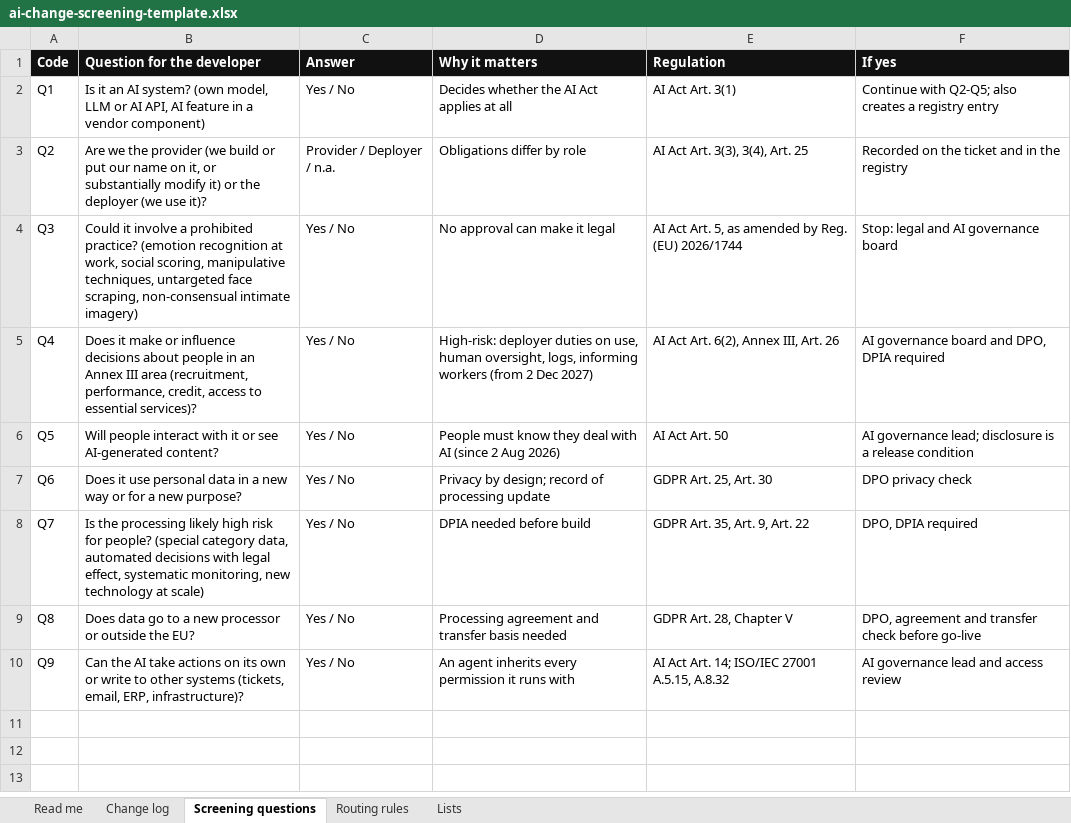
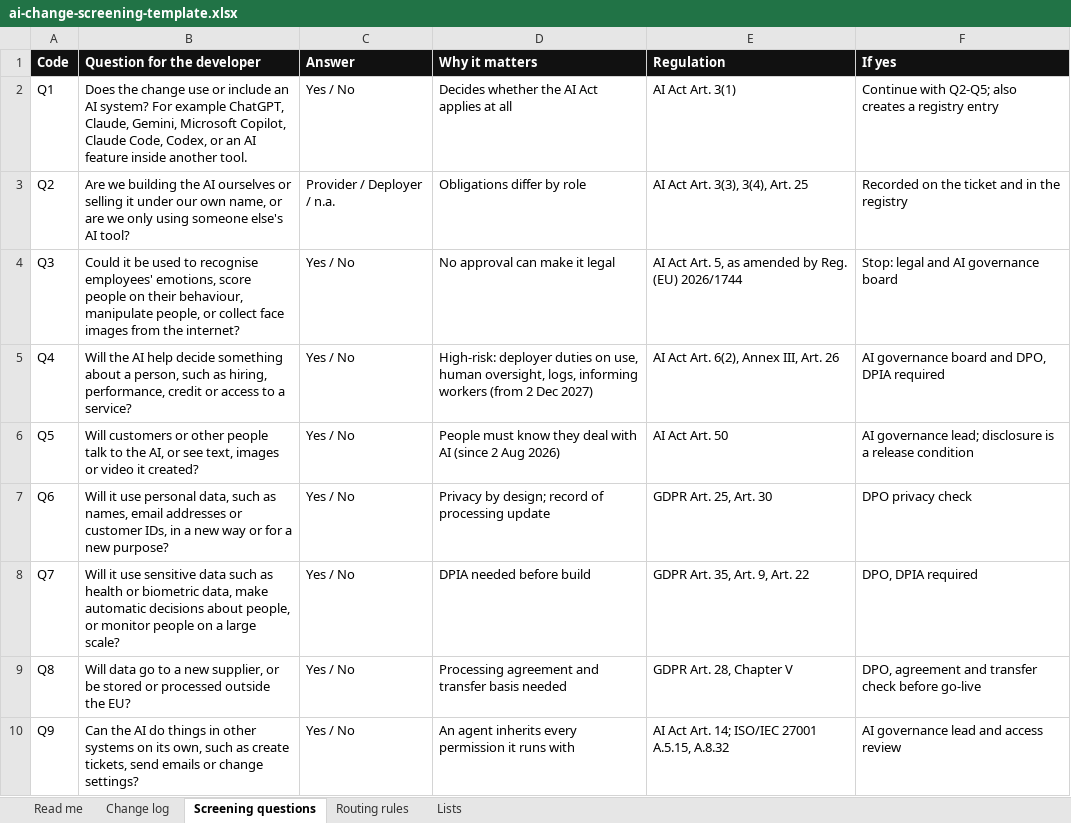
Before and after one commit to zsofiakalvin/zsofiakalvin.github.io, an Excel workbook: assets/ai-change-screening-template.xlsx, sheet Screening questions, drawn as a sheet; values as stored, in another font and other column widths than the file's, no borders; the diff names each change by its address in the sheet, - before the commit and + after, or states it on an @@ line.

Commit message:
Plain-language screening questions with examples

```diff
--- a/assets/ai-change-screening-template.xlsx (sheet Screening questions)
+++ b/assets/ai-change-screening-template.xlsx (sheet Screening questions)
-B2 (Question for the developer): Is it an AI system? (own model, LLM or AI API, AI feature in a vendor component)
+B2 (Question for the developer): Does the change use or include an AI system? For example ChatGPT, Claude, Gemini, Microsoft Copilot, Claude Code, Codex, or an AI feature inside another tool.
-B3 (Question for the developer): Are we the provider (we build or put our name on it, or substantially modify it) or the deployer (we use it)?
+B3 (Question for the developer): Are we building the AI ourselves or selling it under our own name, or are we only using someone else's AI tool?
-B4 (Question for the developer): Could it involve a prohibited practice? (emotion recognition at work, social scoring, manipulative techniques, untargeted face scraping, non-consensual intimate imagery)
+B4 (Question for the developer): Could it be used to recognise employees' emotions, score people on their behaviour, manipulate people, or collect face images from the internet?
-B5 (Question for the developer): Does it make or influence decisions about people in an Annex III area (recruitment, performance, credit, access to essential services)?
+B5 (Question for the developer): Will the AI help decide something about a person, such as hiring, performance, credit or access to a service?
-B6 (Question for the developer): Will people interact with it or see AI-generated content?
+B6 (Question for the developer): Will customers or other people talk to the AI, or see text, images or video it created?
-B7 (Question for the developer): Does it use personal data in a…
+B7 (Question for the developer): Will it use personal data, such as names, email addresses or customer IDs, in a…
-B8 (Question for the developer): Is the processing likely high risk for people? (special category data, automated decisions with legal effect, systematic monitoring, new technology at scale)
+B8 (Question for the developer): Will it use sensitive data such as health or biometric data, make automatic decisions about people, or monitor people on a large scale?
-B9 (Question for the developer): Does data go to a new processor or outside the…
+B9 (Question for the developer): Will data go to a new supplier, or be stored or processed outside the…
-B10 (Question for the developer): …the AI take actions on its own or write to other systems (tickets, email, ERP, infrastructure)?
+B10 (Question for the developer): …the AI do things in other systems on its own, such as create tickets, send emails or change settings?
```
Also changed, not shown: 1 other file.
